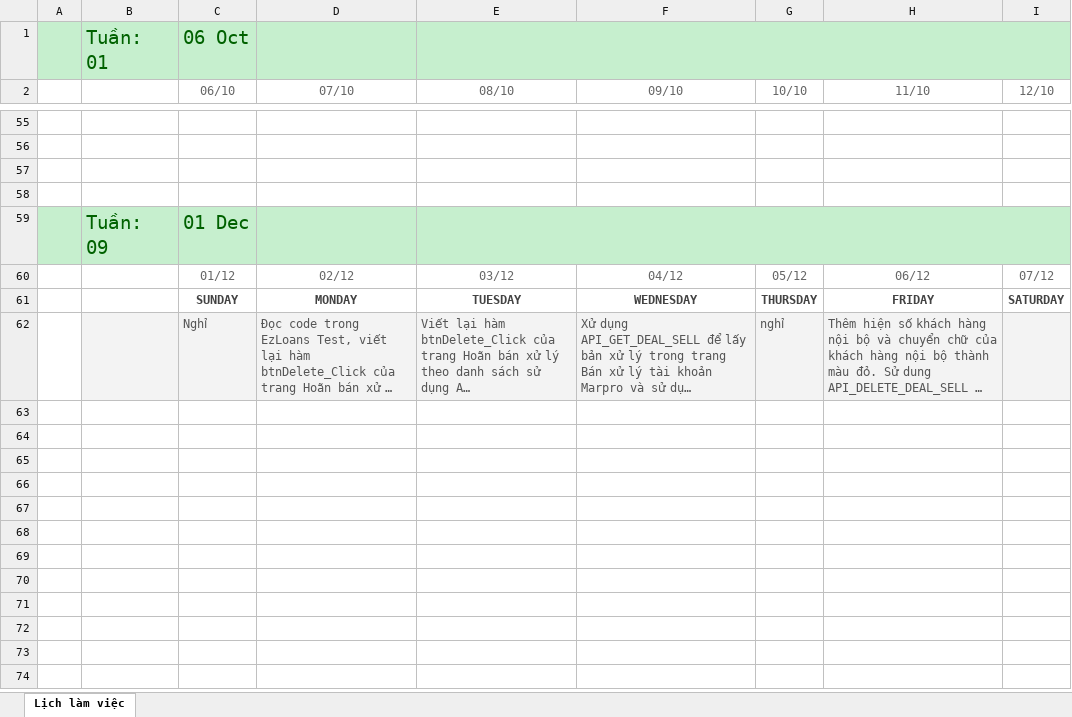
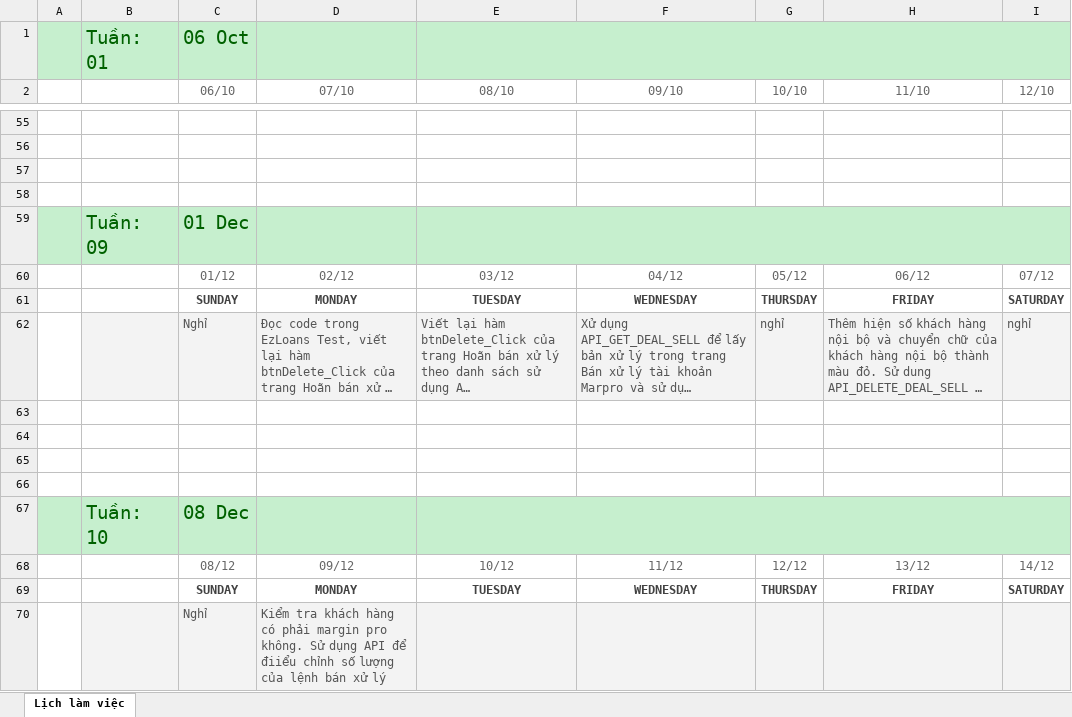
Before and after one commit to namad12/Fit-thuctap, an Excel workbook: 5_TaskList/Lịch làm việc.xlsx, sheet Lịch làm việc, drawn as a sheet; only a part is shown, gaps mark what is left out; long unchanged cells end in …; values as stored, in another font and other column widths than the file's, no borders; the diff names each change by its address in the sheet, - before the commit and + after, or states it on an @@ line.

Commit message:
Update LichLamViec 7-9/12

```diff
--- a/5_TaskList/Lịch làm việc.xlsx (sheet Lịch làm việc)
+++ b/5_TaskList/Lịch làm việc.xlsx (sheet Lịch làm việc)
-I62 (12/10): (empty)
+I62 (12/10): nghỉ
+row 63: (empty)
+row 64: (empty)
+row 65: (empty)
+row 66: (empty)
+row 67:  | Tuần: 10 | 08 Dec
+row 68:  |  | 08/12 | 09/12 | 10/12 | 11/12 | 12/12 | 13/12 | 14/12
+row 69:  |  | SUNDAY | MONDAY | TUESDAY | WEDNESDAY | THURSDAY | FRIDAY | SATURDAY
+row 70:  |  | Nghỉ | Kiểm tra khách hàng có phải margin pro không. Sử dụng API để điiểu chỉnh số lượng của lệnh bán xử lý
```
